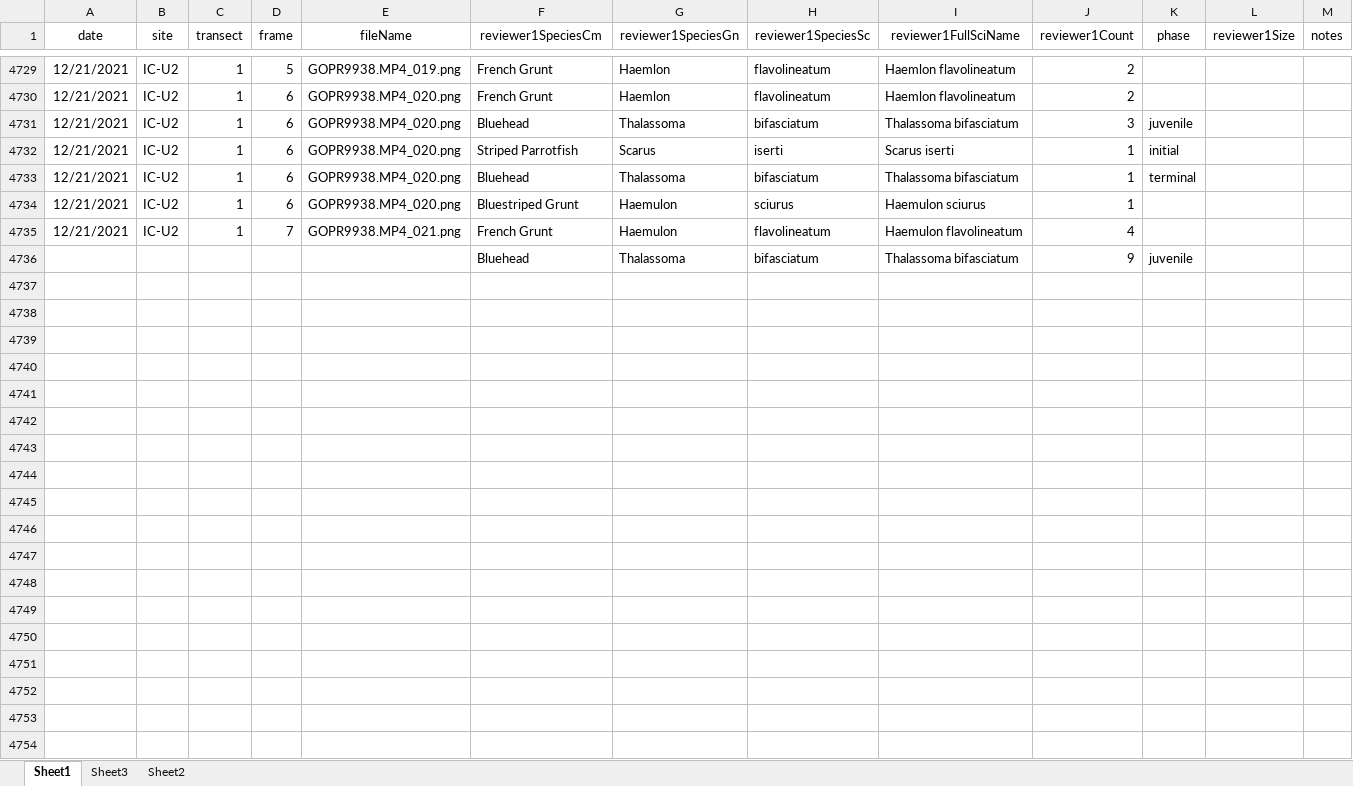
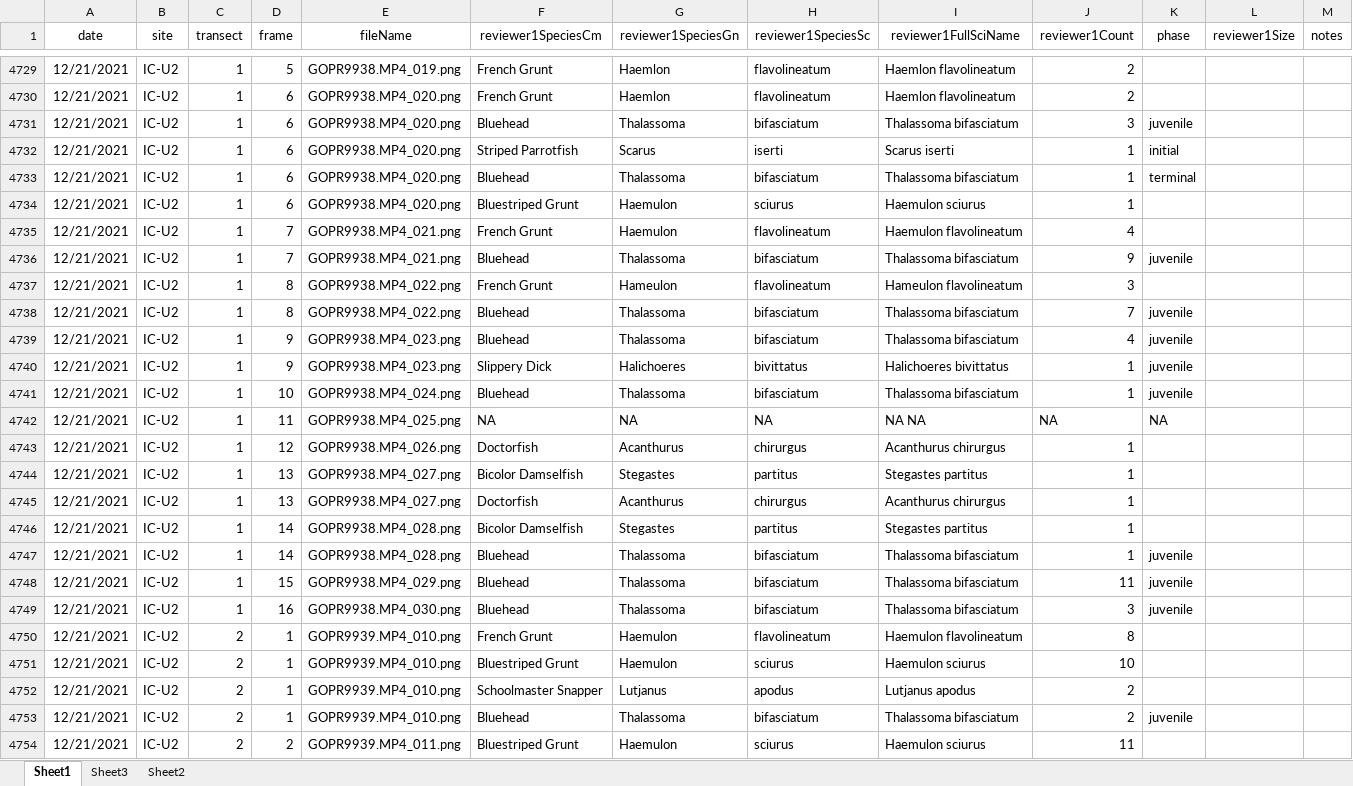
Before and after one commit to icombs2017/photogrammetryNOAA, an Excel workbook: fishSurveys/data/fishSurveyData.xlsx, sheet Sheet1, drawn as a sheet; only a part is shown, gaps mark what is left out; values as stored, in another font and other column widths than the file's, no borders; rows hold the shown columns only; the diff covers the shown part only; the diff names each change by its address in the sheet, - before the commit and + after, or states it on an @@ line.

Commit message:
Update fishSurveyData.xlsx

```diff
--- a/fishSurveys/data/fishSurveyData.xlsx (sheet Sheet1)
+++ b/fishSurveys/data/fishSurveyData.xlsx (sheet Sheet1)
-A4736 (date): (empty)
+A4736 (date): 12/21/2021
-B4736 (site): (empty)
+B4736 (site): IC-U2
-C4736 (transect): (empty)
+C4736 (transect): 1
-D4736 (frame): (empty)
+D4736 (frame): 7
-E4736 (fileName): (empty)
+E4736 (fileName): GOPR9938.MP4_021.png
+row 4737: 12/21/2021 | IC-U2 | 1 | 8 | GOPR9938.MP4_022.png | French Grunt | Hameulon | flavolineatum | Hameulon flavolineatum | 3
+row 4738: 12/21/2021 | IC-U2 | 1 | 8 | GOPR9938.MP4_022.png | Bluehead | Thalassoma | bifasciatum | Thalassoma bifasciatum | 7 | juvenile
+row 4739: 12/21/2021 | IC-U2 | 1 | 9 | GOPR9938.MP4_023.png | Bluehead | Thalassoma | bifasciatum | Thalassoma bifasciatum | 4 | juvenile
+row 4740: 12/21/2021 | IC-U2 | 1 | 9 | GOPR9938.MP4_023.png | Slippery Dick | Halichoeres | bivittatus | Halichoeres bivittatus | 1 | juvenile
+row 4741: 12/21/2021 | IC-U2 | 1 | 10 | GOPR9938.MP4_024.png | Bluehead | Thalassoma | bifasciatum | Thalassoma bifasciatum | 1 | juvenile
+row 4742: 12/21/2021 | IC-U2 | 1 | 11 | GOPR9938.MP4_025.png | NA | NA | NA | NA NA | NA | NA
+row 4743: 12/21/2021 | IC-U2 | 1 | 12 | GOPR9938.MP4_026.png | Doctorfish | Acanthurus | chirurgus | Acanthurus chirurgus | 1
+row 4744: 12/21/2021 | IC-U2 | 1 | 13 | GOPR9938.MP4_027.png | Bicolor Damselfish | Stegastes | partitus | Stegastes partitus | 1
+row 4745: 12/21/2021 | IC-U2 | 1 | 13 | GOPR9938.MP4_027.png | Doctorfish | Acanthurus | chirurgus | Acanthurus chirurgus | 1
+row 4746: 12/21/2021 | IC-U2 | 1 | 14 | GOPR9938.MP4_028.png | Bicolor Damselfish | Stegastes | partitus | Stegastes partitus | 1
+row 4747: 12/21/2021 | IC-U2 | 1 | 14 | GOPR9938.MP4_028.png | Bluehead | Thalassoma | bifasciatum | Thalassoma bifasciatum | 1 | juvenile
+row 4748: 12/21/2021 | IC-U2 | 1 | 15 | GOPR9938.MP4_029.png | Bluehead | Thalassoma | bifasciatum | Thalassoma bifasciatum | 11 | juvenile
+row 4749: 12/21/2021 | IC-U2 | 1 | 16 | GOPR9938.MP4_030.png | Bluehead | Thalassoma | bifasciatum | Thalassoma bifasciatum | 3 | juvenile
+row 4750: 12/21/2021 | IC-U2 | 2 | 1 | GOPR9939.MP4_010.png | French Grunt | Haemulon | flavolineatum | Haemulon flavolineatum | 8
+row 4751: 12/21/2021 | IC-U2 | 2 | 1 | GOPR9939.MP4_010.png | Bluestriped Grunt | Haemulon | sciurus | Haemulon sciurus | 10
+row 4752: 12/21/2021 | IC-U2 | 2 | 1 | GOPR9939.MP4_010.png | Schoolmaster Snapper | Lutjanus | apodus | Lutjanus apodus | 2
+row 4753: 12/21/2021 | IC-U2 | 2 | 1 | GOPR9939.MP4_010.png | Bluehead | Thalassoma | bifasciatum | Thalassoma bifasciatum | 2 | juvenile
+row 4754: 12/21/2021 | IC-U2 | 2 | 2 | GOPR9939.MP4_011.png | Bluestriped Grunt | Haemulon | sciurus | Haemulon sciurus | 11
```
Also changed, not shown: 101 added rows elsewhere in this sheet.
